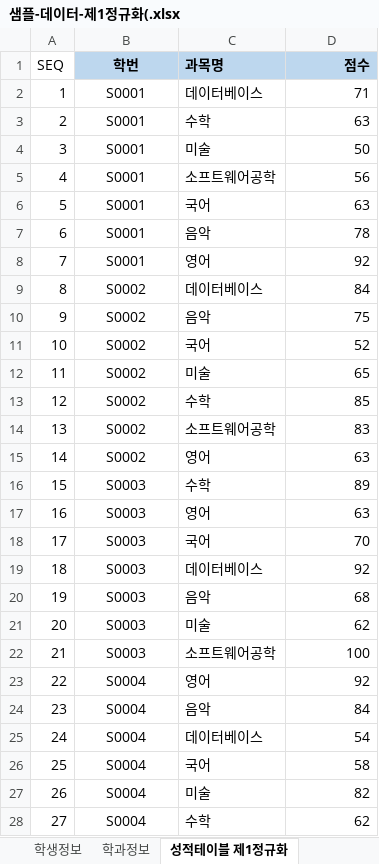
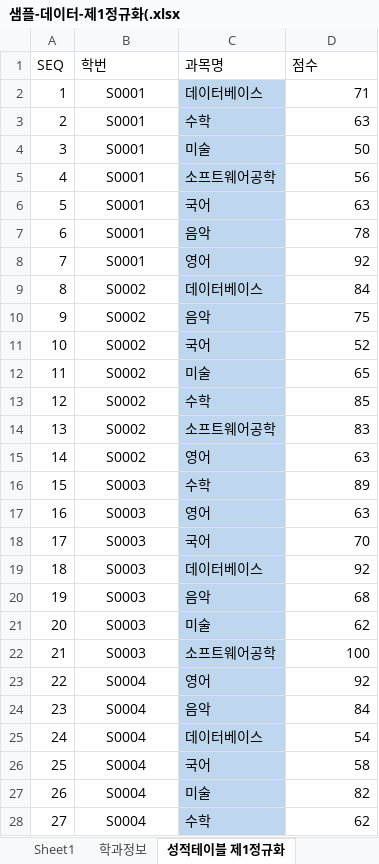
Before and after one commit to Eungyeol41/Biz_403_2021_04_DBMS, an Excel workbook: 학사관리 샘플데이터/샘플-데이터-제1정규화(.xlsx, sheet 성적테이블 제1정규화, drawn as a sheet; only a part is shown; values as stored, in another font and other column widths than the file's, no borders; the diff covers the shown part only; the diff names each change by its address in the sheet, - before the commit and + after, or states it on an @@ line.

```diff
--- a/학사관리 샘플데이터/샘플-데이터-제1정규화(.xlsx (sheet 성적테이블 제1정규화)
+++ b/학사관리 샘플데이터/샘플-데이터-제1정규화(.xlsx (sheet 성적테이블 제1정규화)
+sheet tab: Sheet1
@@ B1:D1 fill: #BDD7EE → none, bold: on → off @@
-B1 alignment: center
+B1 alignment: left
-D1 alignment: right
+D1 alignment: left
-C2:C28 fill: none
+C2:C28 fill: #BED7EE
```
Also changed, not shown: cell formats elsewhere in this sheet, sheet 성적테이블_칼럼, sheet 성적테이블_칼럼 (2), sheet 학생정보, sheet 학과정보, charts or pictures, 도서정보/도서정보-테이블명세서.xlsx, 4 other files.
